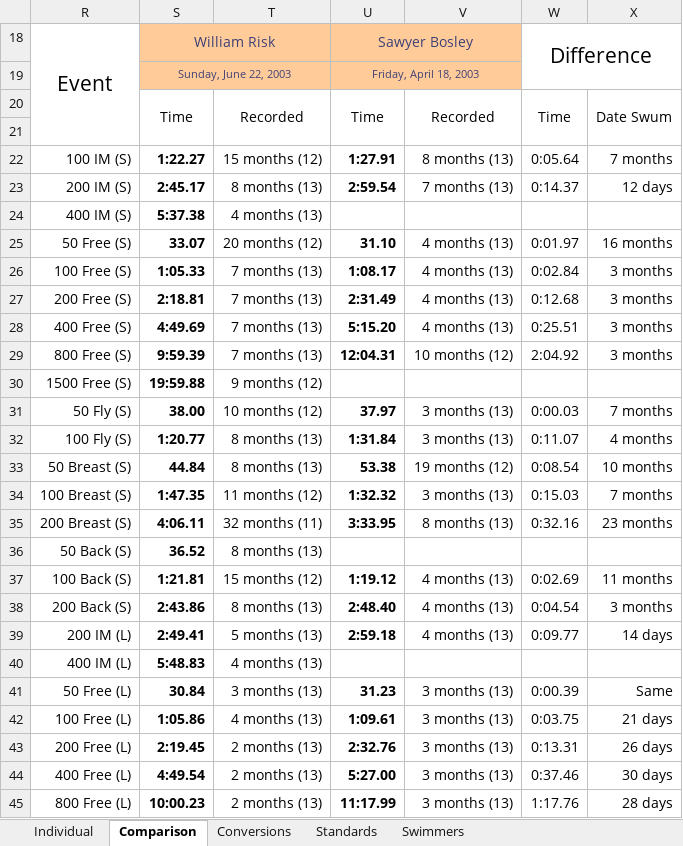
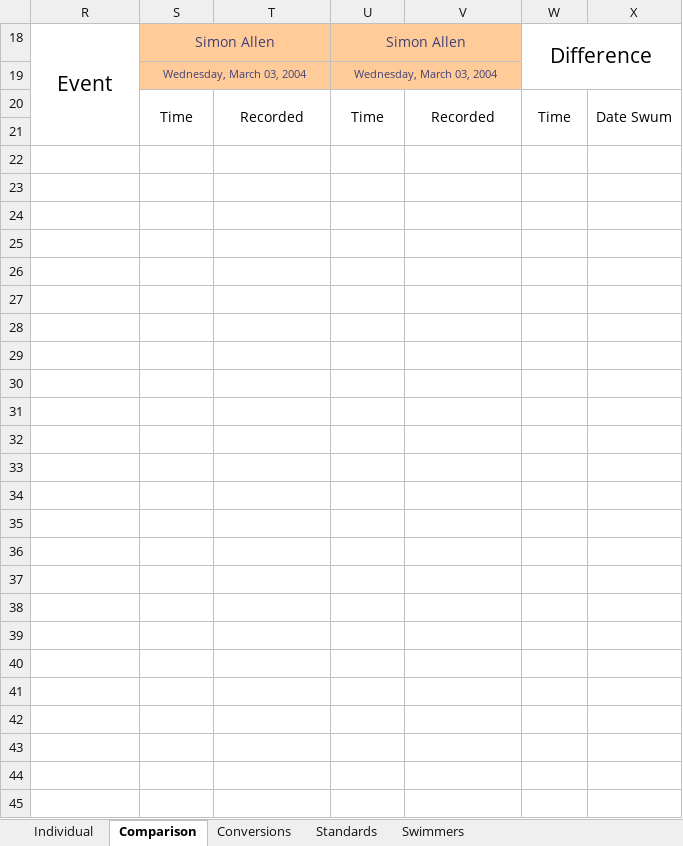
Before and after one commit to Subject2Risk/swim-report, an Excel workbook: swim-calculator.xlsm, sheet Comparison, drawn as a sheet; only a part is shown; values as stored, in another font and other column widths than the file's, no borders; conditional formats not drawn; removed rows and columns are numbered as before the commit, all else as after; the diff covers the shown part only; the diff names each change by its address in the sheet, - before the commit and + after, or states it on an @@ line.

```diff
--- a/swim-calculator.xlsm (sheet Comparison)
+++ b/swim-calculator.xlsm (sheet Comparison)
-S18: William Risk
+S18: Simon Allen
-U18: Sawyer Bosley
+U18: Simon Allen
-row 19:  | Sunday, June 22, 2003 |  | Friday, April 18, 2003
+row 19:  | Wednesday, March 03, 2004 |  | Wednesday, March 03, 2004
-row 22: 100 IM (S) | 1:22.27 | 15 months (12) | 1:27.91 | 8 months (13) | 0:05.64 | 7 months
+row 22: (empty)
-row 23: 200 IM (S) | 2:45.17 | 8 months (13) | 2:59.54 | 7 months (13) | 0:14.37 | 12 days
+row 23: (empty)
-row 24: 400 IM (S) | 5:37.38 | 4 months (13)
+row 24: (empty)
-row 25: 50 Free (S) | 33.07 | 20 months (12) | 31.10 | 4 months (13) | 0:01.97 | 16 months
+row 25: (empty)
-row 26: 100 Free (S) | 1:05.33 | 7 months (13) | 1:08.17 | 4 months (13) | 0:02.84 | 3 months
+row 26: (empty)
-row 27: 200 Free (S) | 2:18.81 | 7 months (13) | 2:31.49 | 4 months (13) | 0:12.68 | 3 months
+row 27: (empty)
-row 28: 400 Free (S) | 4:49.69 | 7 months (13) | 5:15.20 | 4 months (13) | 0:25.51 | 3 months
+row 28: (empty)
-row 29: 800 Free (S) | 9:59.39 | 7 months (13) | 12:04.31 | 10 months (12) | 2:04.92 | 3 months
+row 29: (empty)
-row 30: 1500 Free (S) | 19:59.88 | 9 months (12)
+row 30: (empty)
-row 31: 50 Fly (S) | 38.00 | 10 months (12) | 37.97 | 3 months (13) | 0:00.03 | 7 months
+row 31: (empty)
-row 32: 100 Fly (S) | 1:20.77 | 8 months (13) | 1:31.84 | 3 months (13) | 0:11.07 | 4 months
+row 32: (empty)
-row 33: 50 Breast (S) | 44.84 | 8 months (13) | 53.38 | 19 months (12) | 0:08.54 | 10 months
+row 33: (empty)
-row 34: 100 Breast (S) | 1:47.35 | 11 months (12) | 1:32.32 | 3 months (13) | 0:15.03 | 7 months
+row 34: (empty)
-row 35: 200 Breast (S) | 4:06.11 | 32 months (11) | 3:33.95 | 8 months (13) | 0:32.16 | 23 months
+row 35: (empty)
-row 36: 50 Back (S) | 36.52 | 8 months (13)
+row 36: (empty)
-row 37: 100 Back (S) | 1:21.81 | 15 months (12) | 1:19.12 | 4 months (13) | 0:02.69 | 11 months
+row 37: (empty)
-row 38: 200 Back (S) | 2:43.86 | 8 months (13) | 2:48.40 | 4 months (13) | 0:04.54 | 3 months
+row 38: (empty)
-row 39: 200 IM (L) | 2:49.41 | 5 months (13) | 2:59.18 | 4 months (13) | 0:09.77 | 14 days
+row 39: (empty)
-row 40: 400 IM (L) | 5:48.83 | 4 months (13)
+row 40: (empty)
-row 41: 50 Free (L) | 30.84 | 3 months (13) | 31.23 | 3 months (13) | 0:00.39 | Same
+row 41: (empty)
-row 42: 100 Free (L) | 1:05.86 | 4 months (13) | 1:09.61 | 3 months (13) | 0:03.75 | 21 days
+row 42: (empty)
-row 43: 200 Free (L) | 2:19.45 | 2 months (13) | 2:32.76 | 3 months (13) | 0:13.31 | 26 days
+row 43: (empty)
-row 44: 400 Free (L) | 4:49.54 | 2 months (13) | 5:27.00 | 3 months (13) | 0:37.46 | 30 days
+row 44: (empty)
-row 45: 800 Free (L) | 10:00.23 | 2 months (13) | 11:17.99 | 3 months (13) | 1:17.76 | 28 days
+row 45: (empty)
```
Also changed, not shown: 58 edited cells elsewhere in this sheet, sheet Individual, sheet Swimmers, formulas that keep their value, hidden cells, 1 other file.
